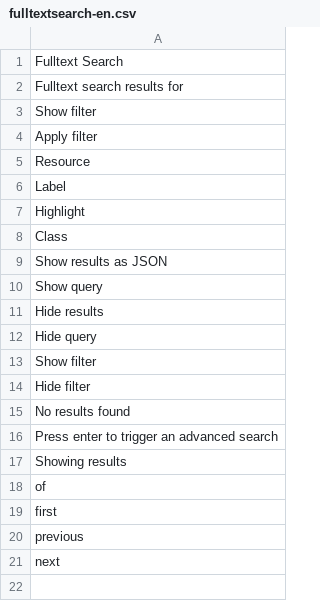
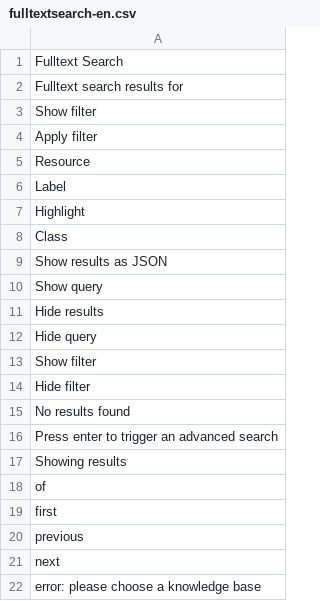
Before and after one commit to amsl-project/fulltextsearch.ontowiki, a CSV file: languages/fulltextsearch-en.csv, drawn as a sheet; the diff names each change by its address in the sheet, - before the commit and + after, or states it on an @@ line.

```diff
--- a/languages/fulltextsearch-en.csv
+++ b/languages/fulltextsearch-en.csv
+row 22: error: please choose a knowledge base
```
Also changed, not shown: languages/fulltextsearch-de.csv, 5 other files.
